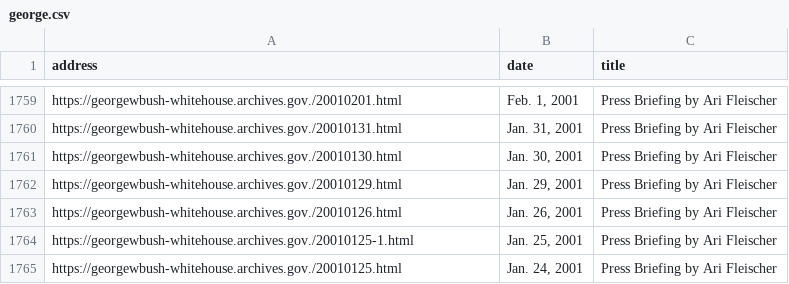
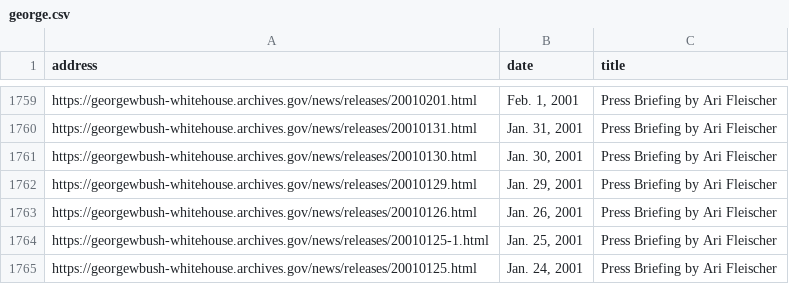
Before and after one commit to Data-Science-Link/How_to_Talk_Like_a_President, a CSV file: How_to_Talk_Like_a_President/george_w_bush/george/george.csv, drawn as a sheet; only a part is shown, gaps mark what is left out; the diff covers the shown part only; the diff names each change by its address in the sheet, - before the commit and + after, or states it on an @@ line.

```diff
--- a/How_to_Talk_Like_a_President/george_w_bush/george/george.csv
+++ b/How_to_Talk_Like_a_President/george_w_bush/george/george.csv
-A1759 (address): https://georgewbush-whitehouse.archives.gov./20010201.html
+A1759 (address): https://georgewbush-whitehouse.archives.gov/news/releases/20010201.html
-A1760 (address): https://georgewbush-whitehouse.archives.gov./20010131.html
+A1760 (address): https://georgewbush-whitehouse.archives.gov/news/releases/20010131.html
-A1761 (address): https://georgewbush-whitehouse.archives.gov./20010130.html
+A1761 (address): https://georgewbush-whitehouse.archives.gov/news/releases/20010130.html
-A1762 (address): https://georgewbush-whitehouse.archives.gov./20010129.html
+A1762 (address): https://georgewbush-whitehouse.archives.gov/news/releases/20010129.html
-A1763 (address): https://georgewbush-whitehouse.archives.gov./20010126.html
+A1763 (address): https://georgewbush-whitehouse.archives.gov/news/releases/20010126.html
-A1764 (address): https://georgewbush-whitehouse.archives.gov./20010125-1.html
+A1764 (address): https://georgewbush-whitehouse.archives.gov/news/releases/20010125-1.html
-A1765 (address): https://georgewbush-whitehouse.archives.gov./20010125.html
+A1765 (address): https://georgewbush-whitehouse.archives.gov/news/releases/20010125.html
```
Also changed, not shown: 54 edited cells elsewhere in this file, 2 other files.
